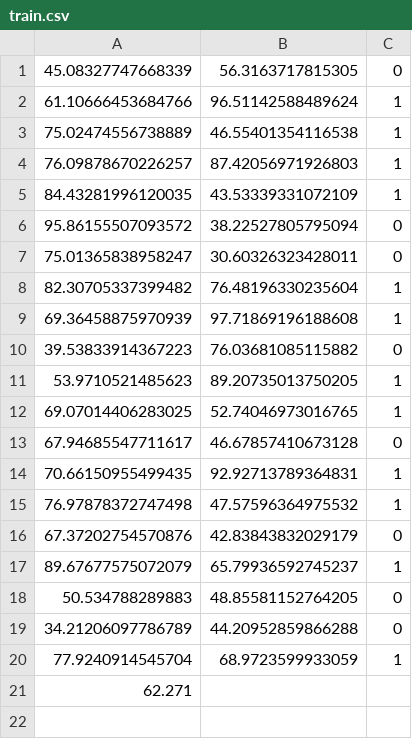
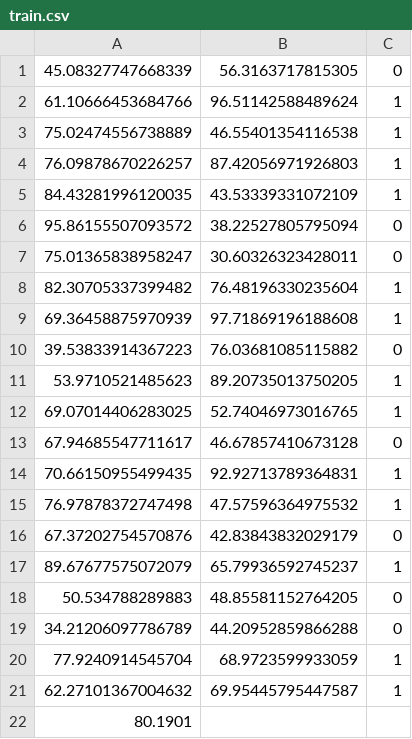
Before and after one commit to aipros/aipros-rust-ml, a CSV file: data/train.csv, drawn as a sheet.

Commit message:
fix UT

```diff
--- a/data/train.csv
+++ b/data/train.csv
@@ -20,2 +20,3 @@
 77.9240914545704,68.9723599933059,1
-62.271
+62.27101367004632,69.95445795447587,1
+80.1901
```
